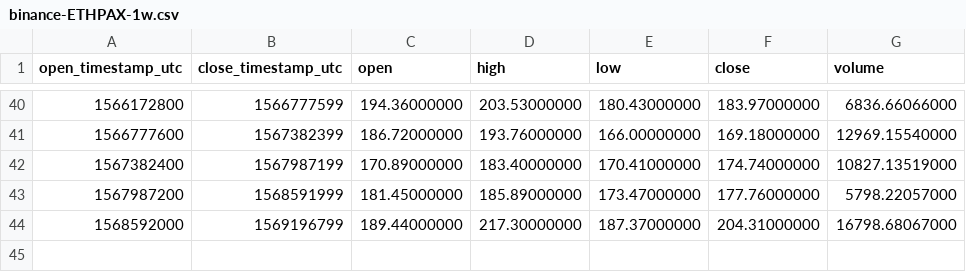
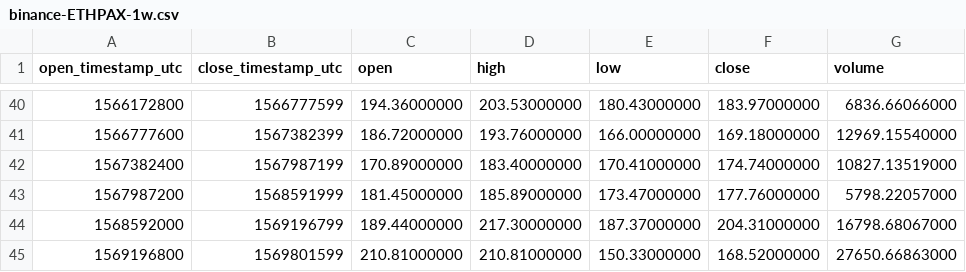
Before and after one commit to cryptobigbro/binance-ETHPAX, a CSV file: binance-ETHPAX-1w.csv, drawn as a sheet; only a part is shown, gaps mark what is left out; the diff names each change by its address in the sheet, - before the commit and + after, or states it on an @@ line.

```diff
--- a/binance-ETHPAX-1w.csv
+++ b/binance-ETHPAX-1w.csv
+row 45: 1569196800 | 1569801599 | 210.81000000 | 210.81000000 | 150.33000000 | 168.52000000 | 27650.66863000
```
Also changed, not shown: binance-ETHPAX-1d.csv, binance-ETHPAX-1h.csv.
